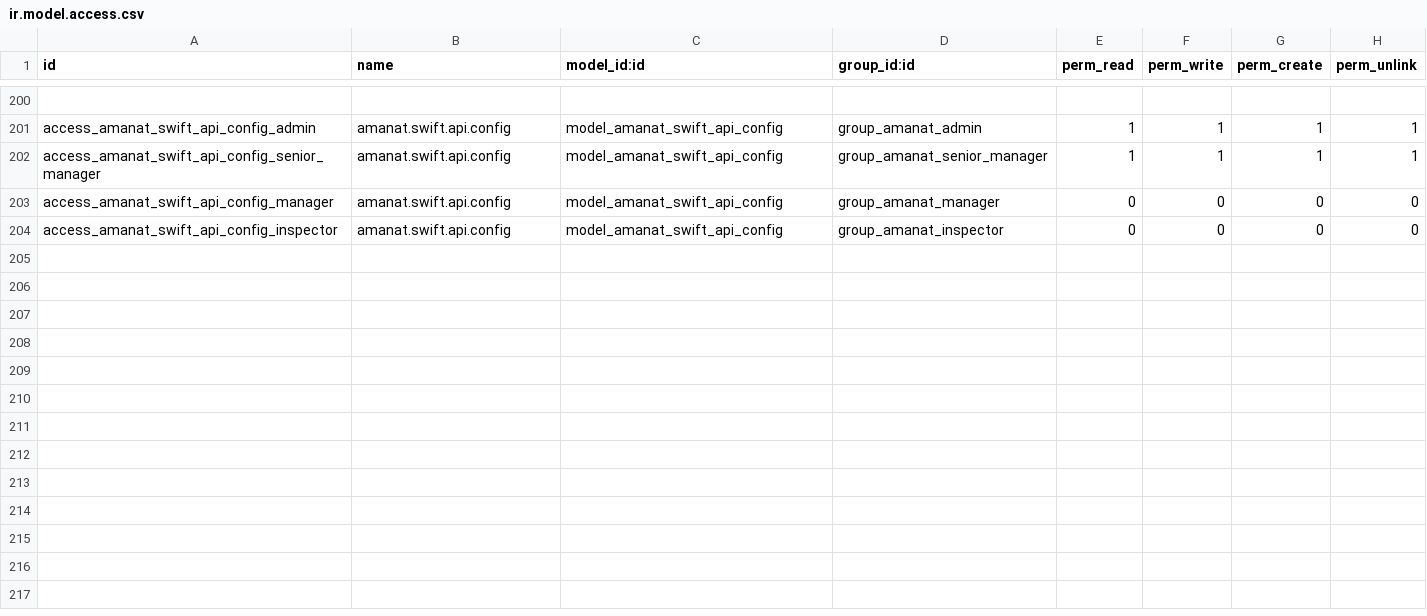
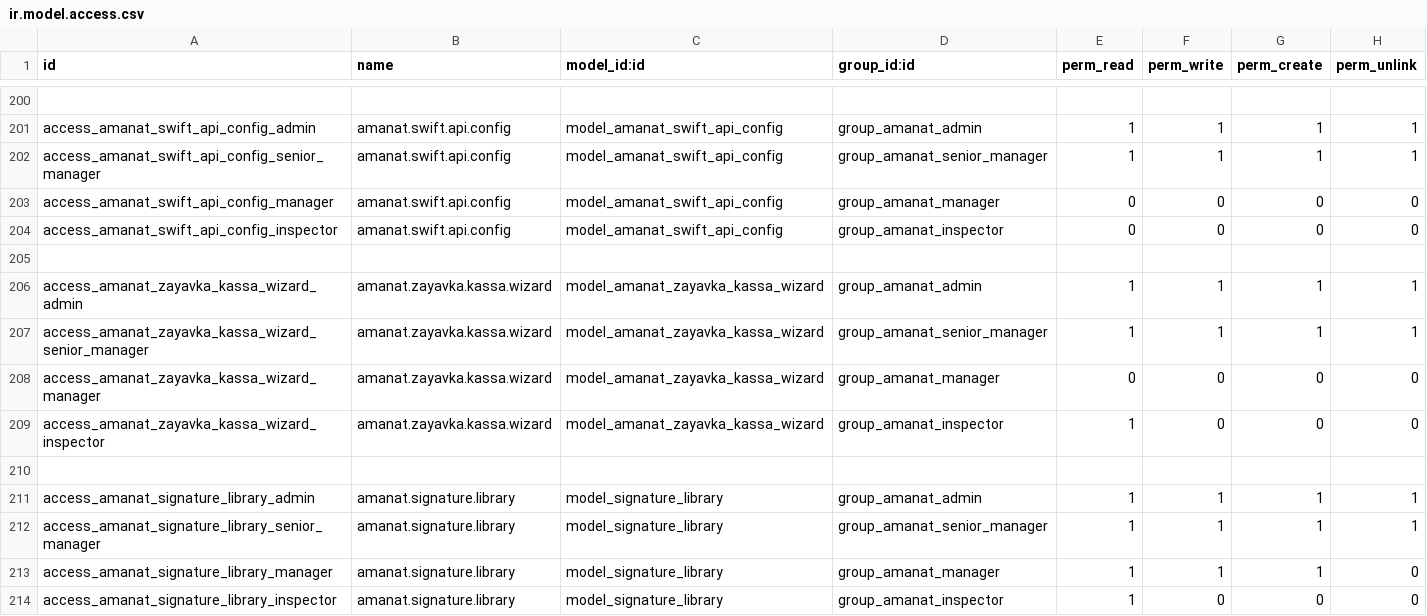
Before and after one commit to joinDARK/odoo-custom-transfers, a CSV file: security/ir.model.access.csv, drawn as a sheet; only a part is shown, gaps mark what is left out.

```diff
--- a/security/ir.model.access.csv
+++ b/security/ir.model.access.csv
@@ -204 +204,11 @@ access_amanat_swift_api_config_manager,amanat.swift.api.config,model_amanat_swif
 access_amanat_swift_api_config_inspector,amanat.swift.api.config,model_amanat_swift_api_config,group_amanat_inspector,0,0,0,0
+
+access_amanat_zayavka_kassa_wizard_admin,amanat.zayavka.kassa.wizard,model_amanat_zayavka_kassa_wizard,group_amanat_admin,1,1,1,1
+access_amanat_zayavka_kassa_wizard_senior_manager,amanat.zayavka.kassa.wizard,model_amanat_zayavka_kassa_wizard,group_amanat_senior_manager,1,1,1,1
+access_amanat_zayavka_kassa_wizard_manager,amanat.zayavka.kassa.wizard,model_amanat_zayavka_kassa_wizard,group_amanat_manager,0,0,0,0
+access_amanat_zayavka_kassa_wizard_inspector,amanat.zayavka.kassa.wizard,model_amanat_zayavka_kassa_wizard,group_amanat_inspector,1,0,0,0
+
+access_amanat_signature_library_admin,amanat.signature.library,model_signature_library,group_amanat_admin,1,1,1,1
+access_amanat_signature_library_senior_manager,amanat.signature.library,model_signature_library,group_amanat_senior_manager,1,1,1,1
+access_amanat_signature_library_manager,amanat.signature.library,model_signature_library,group_amanat_manager,1,1,1,0
+access_amanat_signature_library_inspector,amanat.signature.library,model_signature_library,group_amanat_inspector,1,0,0,0
```
Also changed, not shown: 26 other files.
